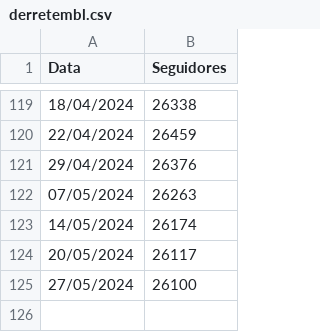
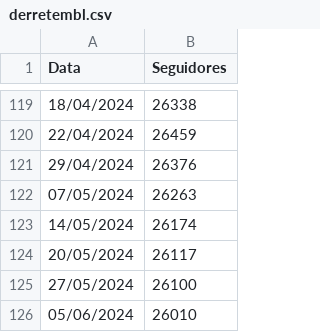
Before and after one commit to chat0GPT/derrete, a CSV file: derretembl.csv, drawn as a sheet; only a part is shown, gaps mark what is left out.

Commit message:
Update derretembl.csv

```diff
--- a/derretembl.csv
+++ b/derretembl.csv
@@ -125 +125,2 @@ Data,Seguidores
 27/05/2024,26100
+05/06/2024,26010
```
